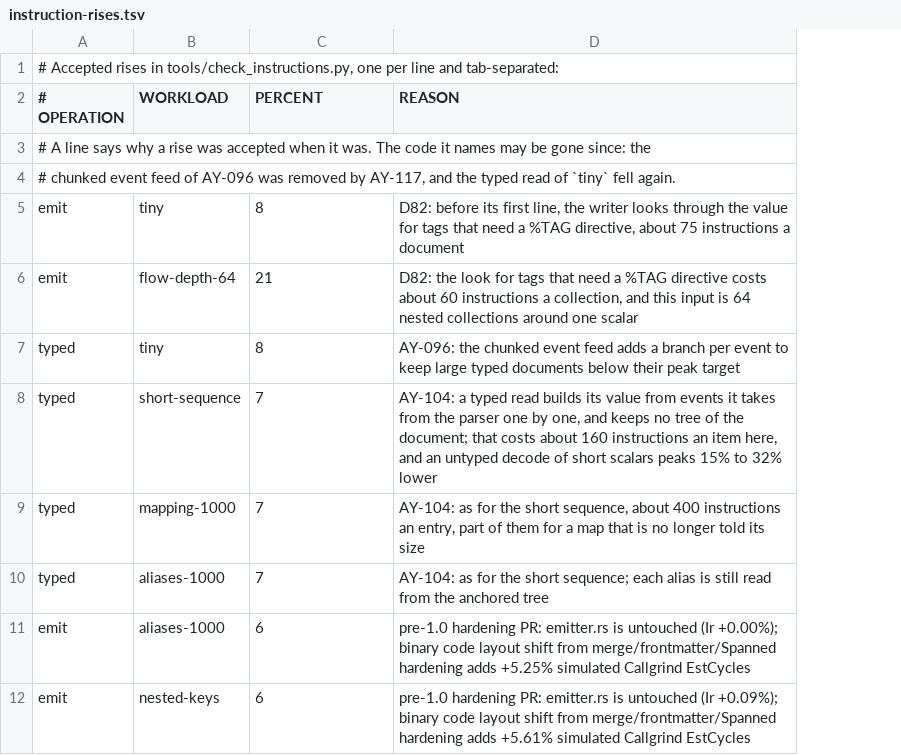
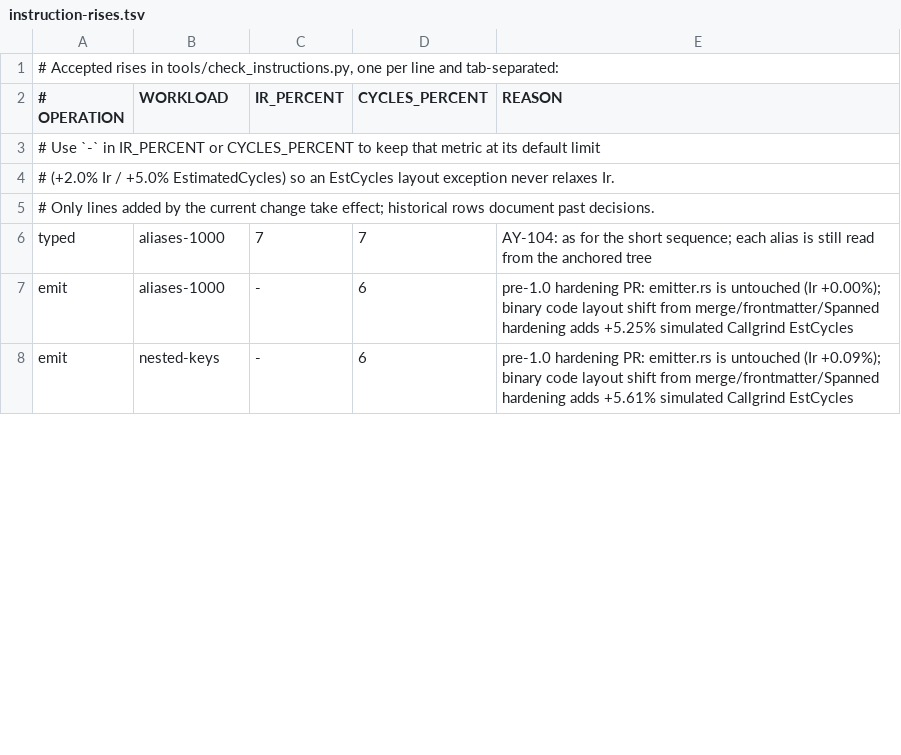
Before and after one commit to asamarts/ayaml, a TSV file: tools/instruction-rises.tsv, drawn as a sheet; only a part is shown; removed rows and columns are numbered as before the commit, all else as after; the diff names each change by its address in the sheet, - before the commit and + after, or states it on an @@ line.

```diff
--- a/tools/instruction-rises.tsv
+++ b/tools/instruction-rises.tsv
+column C (IR_PERCENT), rows 6-8: 7 | - | -
-D2: PERCENT
+D2: CYCLES_PERCENT
-A3 (# OPERATION): # A line says why a rise was accepted when it was. The code it names may be gone since: the
+A3 (# OPERATION): # Use `-` in IR_PERCENT or CYCLES_PERCENT to keep that metric at its default limit
-A4 (# OPERATION): # chunked event feed of AY-096 was removed by AY-117, and the typed read of `tiny` fell again.
+A4 (# OPERATION): # (+2.0% Ir / +5.0% EstimatedCycles) so an EstCycles layout exception never relaxes Ir.
-row 5: emit | tiny | 8 | D82: before its first line, the writer looks through the value for tags that need a %TAG directive, about 75 instructions a document
-row 6: emit | flow-depth-64 | 21 | D82: the look for tags that need a %TAG directive costs about 60 instructions a collection, and this input is 64 nested collections around one scalar
-row 7: typed | tiny | 8 | AY-096: the chunked event feed adds a branch per event to keep large typed documents below their peak target
-row 8: typed | short-sequence | 7 | AY-104: a typed read builds its value from events it takes from the parser one by one, and keeps no tree of the document; that costs about 160 instructions an item here, and an untyped decode of short scalars peaks 15% to 32% lower
-row 9: typed | mapping-1000 | 7 | AY-104: as for the short sequence, about 400 instructions an entry, part of them for a map that is no longer told its size
+row 5: # Only lines added by the current change take effect; historical rows document past decisions.
```
Also changed, not shown: tools/alloc-corpus.tsv, tools/json-alloc-corpus.tsv, 29 other files.
